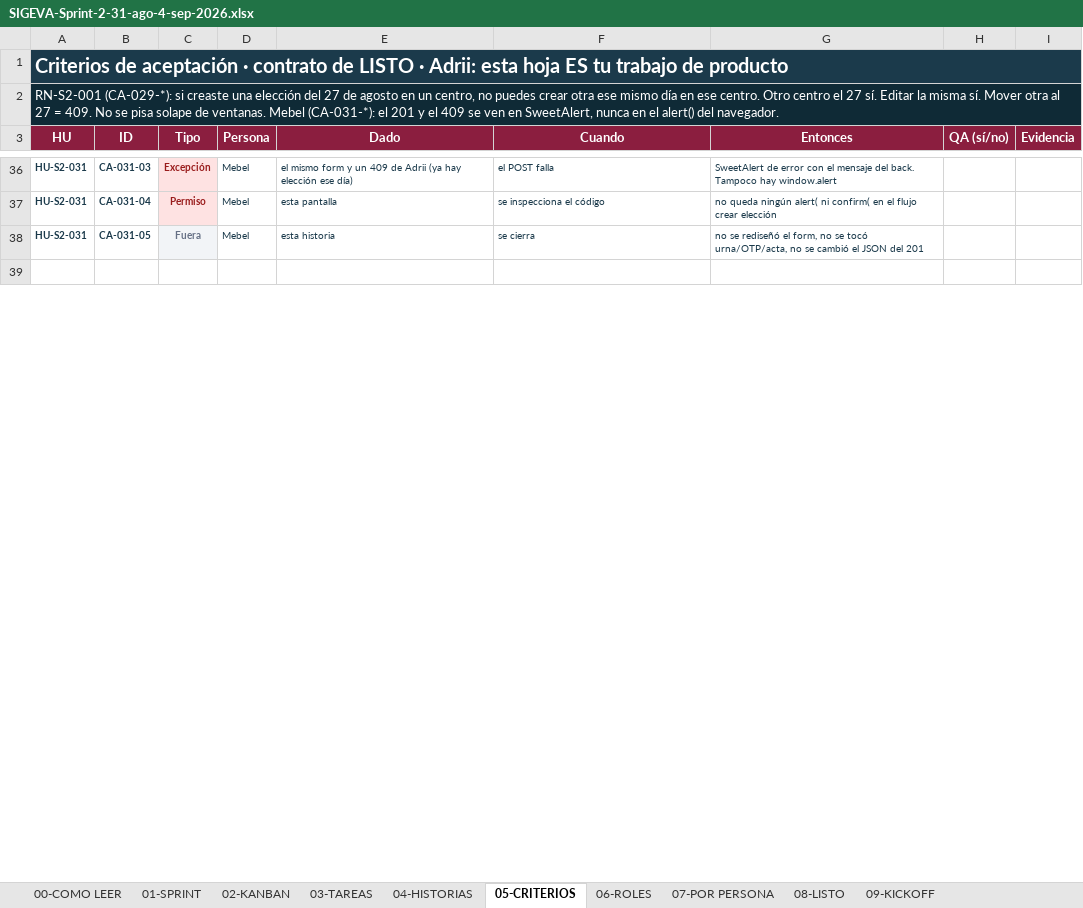
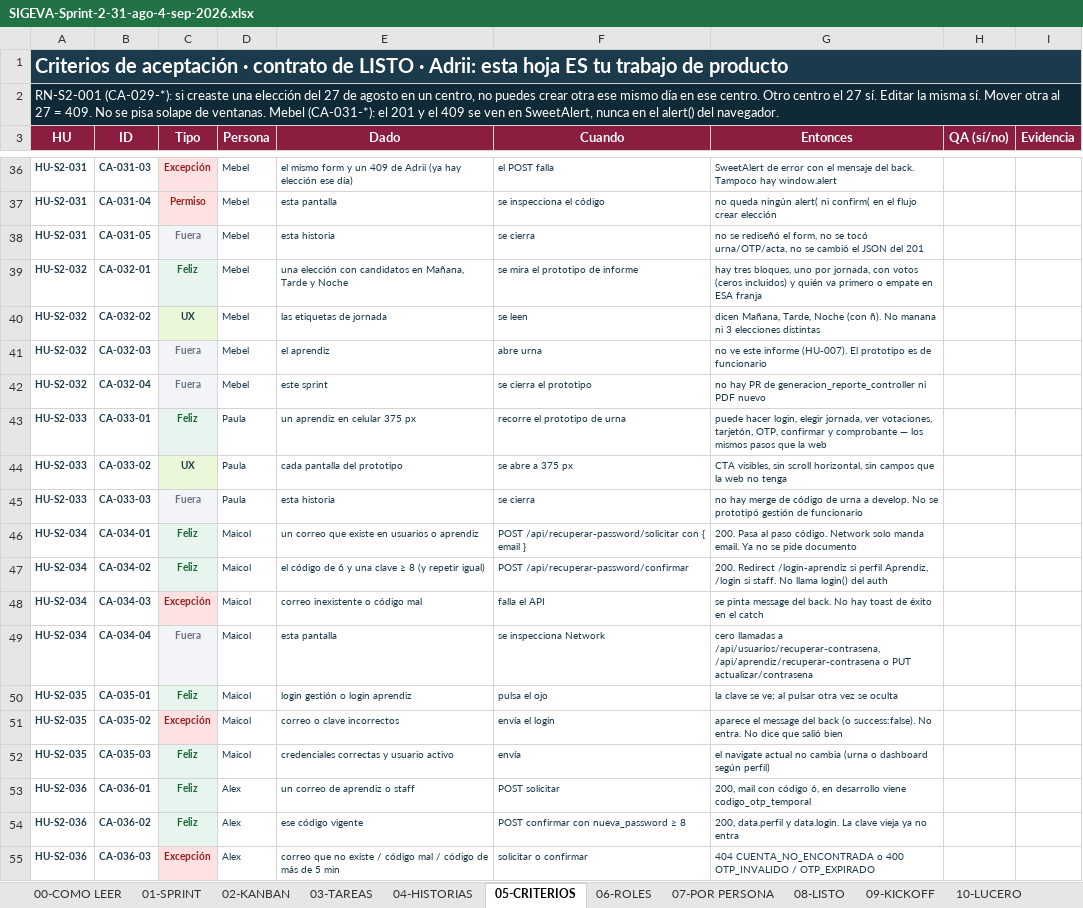
Before and after one commit to ALexjh117/SigevaBack2.0, an Excel workbook: entregables/sprint-2/SIGEVA-Sprint-2-31-ago-4-sep-2026.xlsx, sheet 05-CRITERIOS, drawn as a sheet; only a part is shown, gaps mark what is left out; the shorter side is filled out with more unchanged rows; values as stored, in another font and other column widths than the file's, no borders; table styles not drawn; the diff covers the shown part only; the diff names each change by its address in the sheet, - before the commit and + after, or states it on an @@ line.

```diff
--- a/entregables/sprint-2/SIGEVA-Sprint-2-31-ago-4-sep-2026.xlsx (sheet 05-CRITERIOS)
+++ b/entregables/sprint-2/SIGEVA-Sprint-2-31-ago-4-sep-2026.xlsx (sheet 05-CRITERIOS)
+sheet tab: 10-LUCERO
+row 39: HU-S2-032 | CA-032-01 | Feliz | Mebel | una elección con candidatos en Mañana, Tarde y Noche | se mira el prototipo de informe | hay tres bloques, uno por jornada, con votos (ceros incluidos) y quién va primero o empate en ESA franja
+row 40: HU-S2-032 | CA-032-02 | UX | Mebel | las etiquetas de jornada | se leen | dicen Mañana, Tarde, Noche (con ñ). No manana ni 3 elecciones distintas
+row 41: HU-S2-032 | CA-032-03 | Fuera | Mebel | el aprendiz | abre urna | no ve este informe (HU-007). El prototipo es de funcionario
+row 42: HU-S2-032 | CA-032-04 | Fuera | Mebel | este sprint | se cierra el prototipo | no hay PR de generacion_reporte_controller ni PDF nuevo
+row 43: HU-S2-033 | CA-033-01 | Feliz | Paula | un aprendiz en celular 375 px | recorre el prototipo de urna | puede hacer login, elegir jornada, ver votaciones, tarjetón, OTP, confirmar y comprobante — los mismos pasos que la web
+row 44: HU-S2-033 | CA-033-02 | UX | Paula | cada pantalla del prototipo | se abre a 375 px | CTA visibles, sin scroll horizontal, sin campos que la web no tenga
+row 45: HU-S2-033 | CA-033-03 | Fuera | Paula | esta historia | se cierra | no hay merge de código de urna a develop. No se prototipó gestión de funcionario
+row 46: HU-S2-034 | CA-034-01 | Feliz | Maicol | un correo que existe en usuarios o aprendiz | POST /api/recuperar-password/solicitar con { email } | 200. Pasa al paso código. Network solo manda email. Ya no se pide documento
+row 47: HU-S2-034 | CA-034-02 | Feliz | Maicol | el código de 6 y una clave ≥ 8 (y repetir igual) | POST /api/recuperar-password/confirmar | 200. Redirect /login-aprendiz si perfil Aprendiz, /login si staff. No llama login() del auth
+row 48: HU-S2-034 | CA-034-03 | Excepción | Maicol | correo inexistente o código mal | falla el API | se pinta message del back. No hay toast de éxito en el catch
+row 49: HU-S2-034 | CA-034-04 | Fuera | Maicol | esta pantalla | se inspecciona Network | cero llamadas a /api/usuarios/recuperar-contrasena, /api/aprendiz/recuperar-contrasena o PUT actualizar/contrasena
+row 50: HU-S2-035 | CA-035-01 | Feliz | Maicol | login gestión o login aprendiz | pulsa el ojo | la clave se ve; al pulsar otra vez se oculta
+row 51: HU-S2-035 | CA-035-02 | Excepción | Maicol | correo o clave incorrectos | envía el login | aparece el message del back (o success:false). No entra. No dice que salió bien
+row 52: HU-S2-035 | CA-035-03 | Feliz | Maicol | credenciales correctas y usuario activo | envía | el navigate actual no cambia (urna o dashboard según perfil)
+row 53: HU-S2-036 | CA-036-01 | Feliz | Alex | un correo de aprendiz o staff | POST solicitar | 200, mail con código 6, en desarrollo viene codigo_otp_temporal
+row 54: HU-S2-036 | CA-036-02 | Feliz | Alex | ese código vigente | POST confirmar con nueva_password ≥ 8 | 200, data.perfil y data.login. La clave vieja ya no entra
+row 55: HU-S2-036 | CA-036-03 | Excepción | Alex | correo que no existe / código mal / código de más de 5 min | solicitar o confirmar | 404 CUENTA_NO_ENCONTRADA o 400 OTP_INVALIDO / OTP_EXPIRADO
```
Also changed, not shown: 12 added rows, 17 edited cells and cell formats elsewhere in this sheet, sheet 04-HISTORIAS, sheet 01-SPRINT, sheet 03-TAREAS, sheet 02-KANBAN, sheet 08-LISTO, sheet 07-POR PERSONA, 3 more sheets, charts or pictures, 30 other files.
